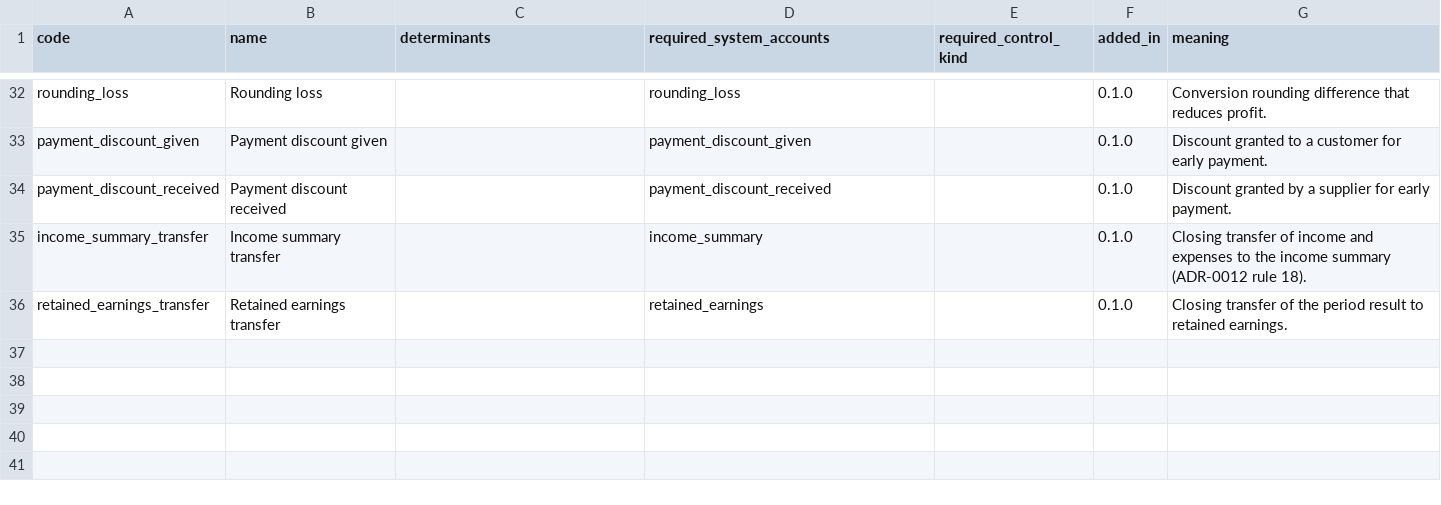
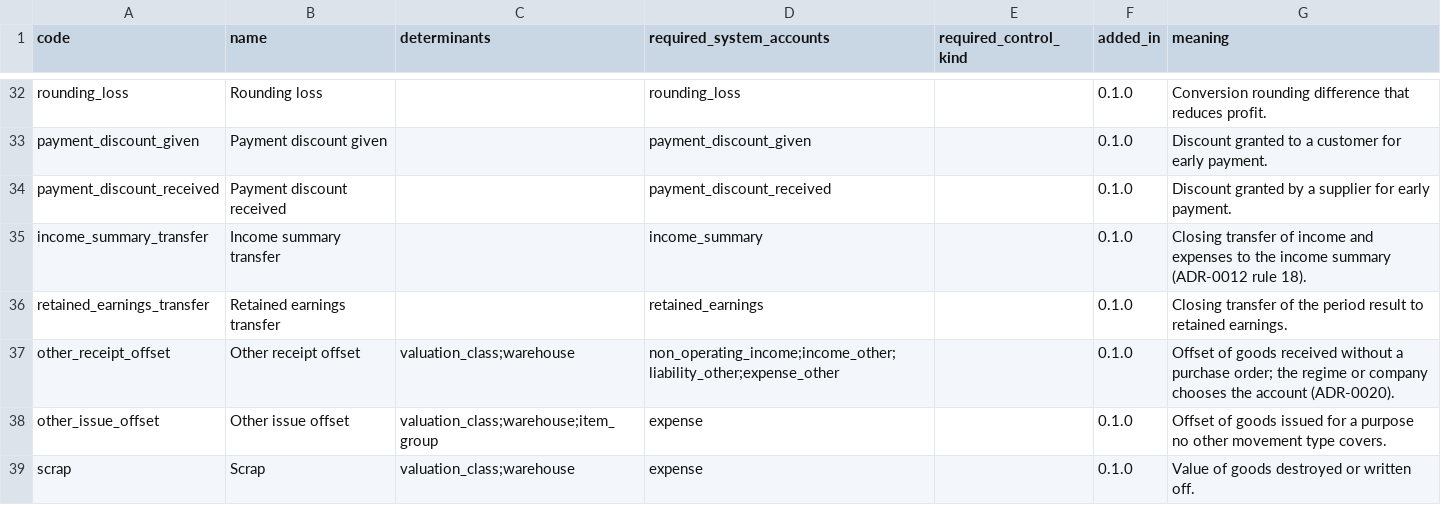
Before and after one commit to AnGaudium/ERPMe, a CSV file: docs/catalogs/transaction-keys.csv, drawn as a sheet; only a part is shown, gaps mark what is left out; the diff names each change by its address in the sheet, - before the commit and + after, or states it on an @@ line.

```diff
--- a/docs/catalogs/transaction-keys.csv
+++ b/docs/catalogs/transaction-keys.csv
+row 37: other_receipt_offset | Other receipt offset | valuation_class;warehouse | non_operating_income;income_other;liability_other;expense_other |  | 0.1.0 | Offset of goods received without a purchase order; the regime or company chooses the account (ADR-0020).
+row 38: other_issue_offset | Other issue offset | valuation_class;warehouse;item_group | expense |  | 0.1.0 | Offset of goods issued for a purpose no other movement type covers.
+row 39: scrap | Scrap | valuation_class;warehouse | expense |  | 0.1.0 | Value of goods destroyed or written off.
```
Also changed, not shown: 11 other files.
